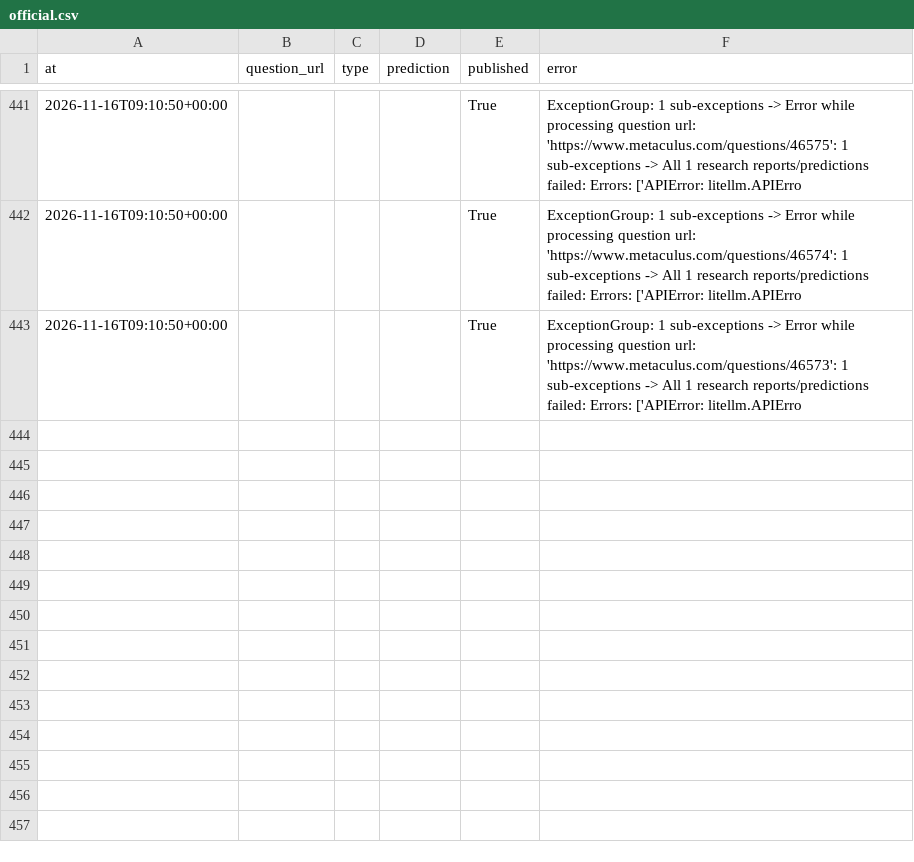
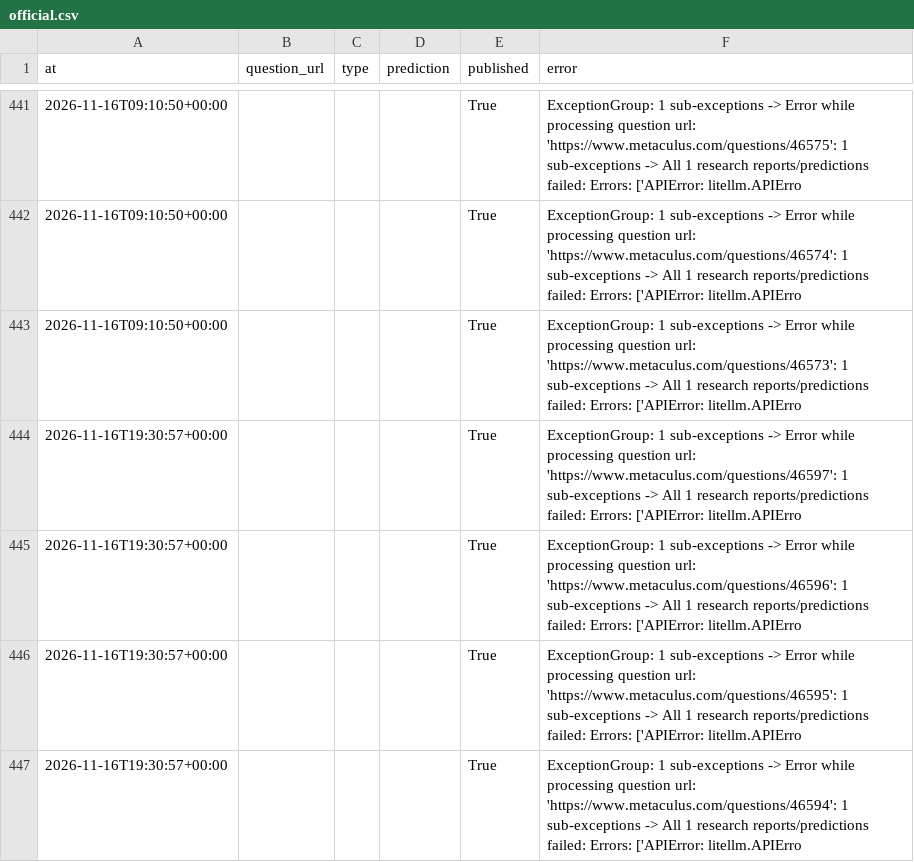
Before and after one commit to jrichardet77-dev/forecast-bot, a CSV file: data/official.csv, drawn as a sheet; only a part is shown, gaps mark what is left out; the diff names each change by its address in the sheet, - before the commit and + after, or states it on an @@ line.

Commit message:
Forecast log

```diff
--- a/data/official.csv
+++ b/data/official.csv
+row 444: 2026-11-16T19:30:57+00:00 |  |  |  | True | ExceptionGroup: 1 sub-exceptions -> Error while processing question url: 'https://www.metaculus.com/questions/46597': 1 sub-exceptions -> All 1 research reports/predictions failed: Errors: ['APIError: litellm.APIErro
+row 445: 2026-11-16T19:30:57+00:00 |  |  |  | True | ExceptionGroup: 1 sub-exceptions -> Error while processing question url: 'https://www.metaculus.com/questions/46596': 1 sub-exceptions -> All 1 research reports/predictions failed: Errors: ['APIError: litellm.APIErro
+row 446: 2026-11-16T19:30:57+00:00 |  |  |  | True | ExceptionGroup: 1 sub-exceptions -> Error while processing question url: 'https://www.metaculus.com/questions/46595': 1 sub-exceptions -> All 1 research reports/predictions failed: Errors: ['APIError: litellm.APIErro
+row 447: 2026-11-16T19:30:57+00:00 |  |  |  | True | ExceptionGroup: 1 sub-exceptions -> Error while processing question url: 'https://www.metaculus.com/questions/46594': 1 sub-exceptions -> All 1 research reports/predictions failed: Errors: ['APIError: litellm.APIErro
```
